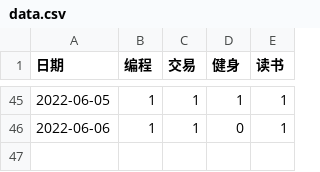
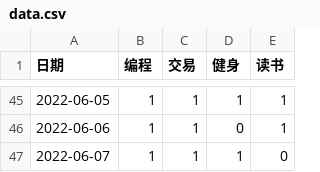
Before and after one commit to Hansimov/life-plan, a CSV file: data.csv, drawn as a sheet; only a part is shown, gaps mark what is left out.

```diff
--- a/data.csv
+++ b/data.csv
@@ -46 +46,2 @@
 2022-06-06,1,1,0,1
+2022-06-07,1,1,1,0
```
Also changed, not shown: 2 other files.
